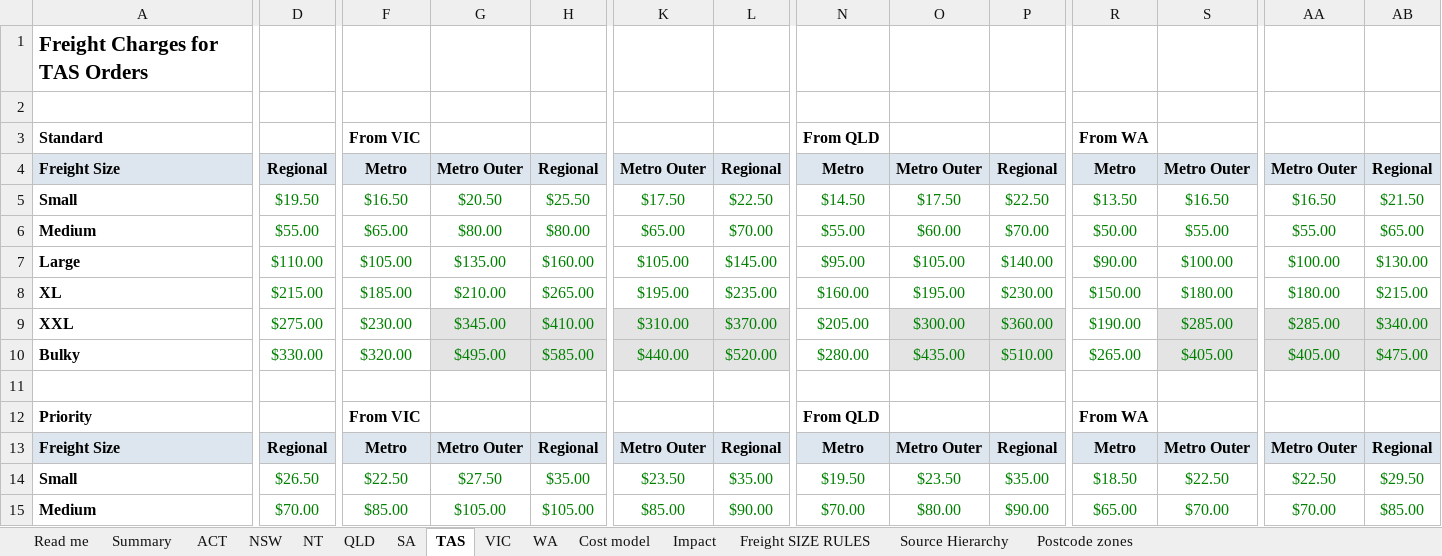
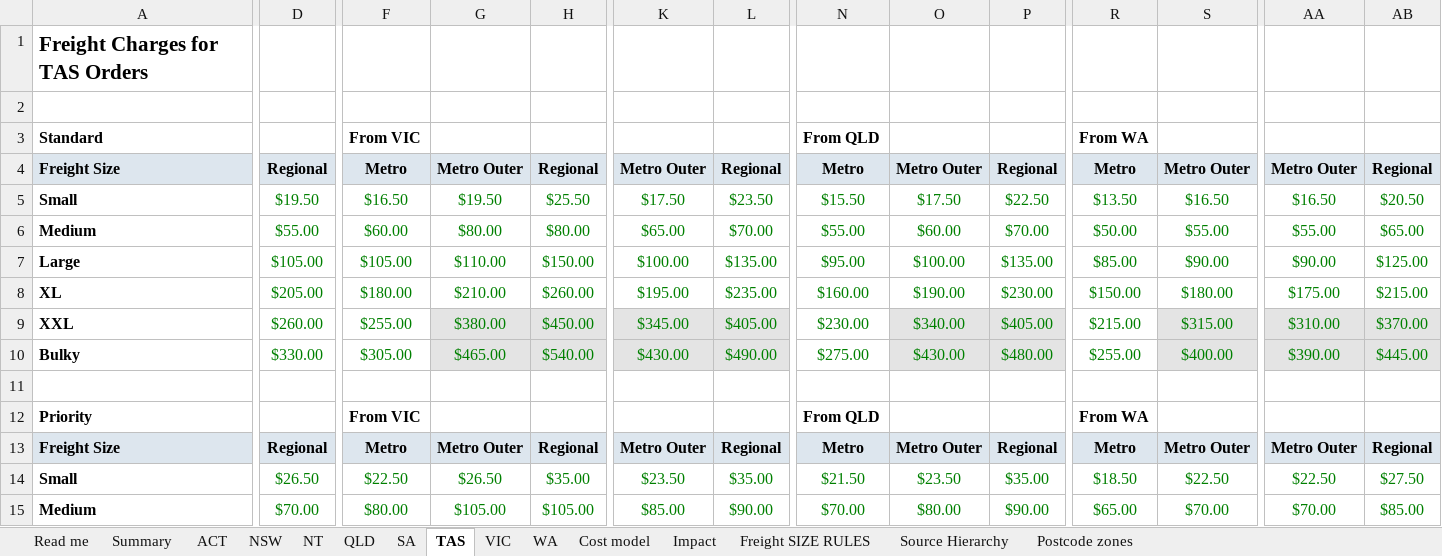
Before and after one commit to jakevandaalen-ux/aus-freight, an Excel workbook: docs/RRG Website Shipping AU - proposed rates with Bulky OCT 2026.xlsx, sheet TAS, drawn as a sheet; only a part is shown, gaps mark what is left out; values as stored, in another font and other column widths than the file's, no borders; removed rows and columns are numbered as before the commit, all else as after; rows hold the shown columns only; the diff covers the shown part only; the diff names each change by its address in the sheet, - before the commit and + after, or states it on an @@ line.

```diff
--- a/docs/RRG Website Shipping AU - proposed rates with Bulky OCT 2026.xlsx (sheet TAS)
+++ b/docs/RRG Website Shipping AU - proposed rates with Bulky OCT 2026.xlsx (sheet TAS)
-G5: $20.50
+G5: $19.50
-L5: $22.50
+L5: $23.50
-N5: $14.50
+N5: $15.50
-AB5: $21.50
+AB5: $20.50
-F6: $65.00
+F6: $60.00
-D7: $110.00
+D7: $105.00
-G7: $135.00
+G7: $110.00
-H7: $160.00
+H7: $150.00
-K7: $105.00
+K7: $100.00
-L7: $145.00
+L7: $135.00
-O7: $105.00
+O7: $100.00
-P7: $140.00
+P7: $135.00
-R7: $90.00
+R7: $85.00
-S7: $100.00
+S7: $90.00
-AA7: $100.00
+AA7: $90.00
-AB7: $130.00
+AB7: $125.00
-D8: $215.00
+D8: $205.00
-F8: $185.00
+F8: $180.00
-H8: $265.00
+H8: $260.00
-O8: $195.00
+O8: $190.00
-AA8: $180.00
+AA8: $175.00
-row 9: XXL | $275.00 | $230.00 | $345.00 | $410.00 | $310.00 | $370.00 | $205.00 | $300.00 | $360.00 | $190.00 | $285.00 | $285.00 | $340.00
-row 10: Bulky | $330.00 | $320.00 | $495.00 | $585.00 | $440.00 | $520.00 | $280.00 | $435.00 | $510.00 | $265.00 | $405.00 | $405.00 | $475.00
+row 9: XXL | $260.00 | $255.00 | $380.00 | $450.00 | $345.00 | $405.00 | $230.00 | $340.00 | $405.00 | $215.00 | $315.00 | $310.00 | $370.00
+row 10: Bulky | $330.00 | $305.00 | $465.00 | $540.00 | $430.00 | $490.00 | $275.00 | $430.00 | $480.00 | $255.00 | $400.00 | $390.00 | $445.00
-G14: $27.50
+G14: $26.50
-N14: $19.50
+N14: $21.50
-AB14: $29.50
+AB14: $27.50
-F15: $85.00
+F15: $80.00
```
Also changed, not shown: 2 added rows, 2 removed rows and 22 edited cells elsewhere in this sheet, sheet Cost model, sheet Impact, sheet WA, sheet QLD, sheet VIC, sheet SA, 6 more sheets, 6 other files.
